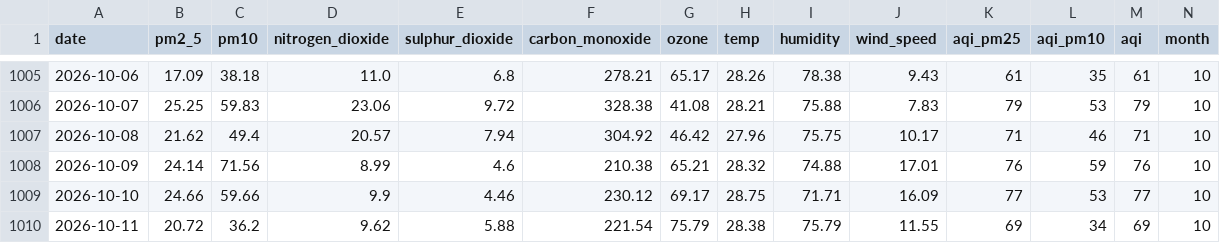
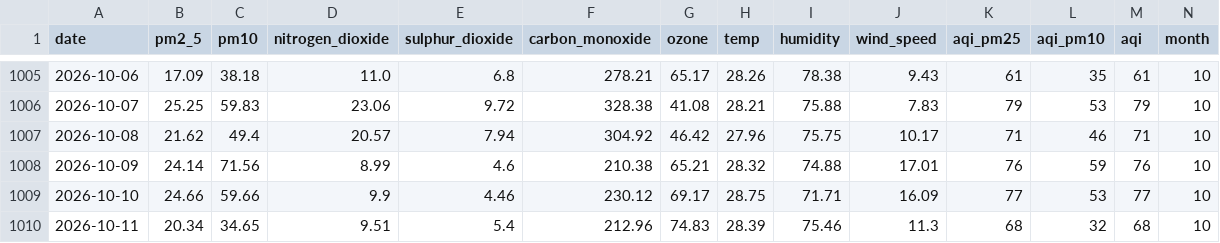
Before and after one commit to jaweriafaheem/AQIPrediction, a CSV file: aqi_historical_data.csv, drawn as a sheet; only a part is shown, gaps mark what is left out; the diff names each change by its address in the sheet, - before the commit and + after, or states it on an @@ line.

```diff
--- a/aqi_historical_data.csv
+++ b/aqi_historical_data.csv
-B1010 (pm2_5): 20.72
+B1010 (pm2_5): 20.34
-C1010 (pm10): 36.2
+C1010 (pm10): 34.65
-D1010 (nitrogen_dioxide): 9.62
+D1010 (nitrogen_dioxide): 9.51
-E1010 (sulphur_dioxide): 5.88
+E1010 (sulphur_dioxide): 5.4
-F1010 (carbon_monoxide): 221.54
+F1010 (carbon_monoxide): 212.96
-G1010 (ozone): 75.79
+G1010 (ozone): 74.83
-H1010 (temp): 28.38
+H1010 (temp): 28.39
-I1010 (humidity): 75.79
+I1010 (humidity): 75.46
-J1010 (wind_speed): 11.55
+J1010 (wind_speed): 11.3
-K1010 (aqi_pm25): 69
+K1010 (aqi_pm25): 68
-L1010 (aqi_pm10): 34
+L1010 (aqi_pm10): 32
-M1010 (aqi): 69
+M1010 (aqi): 68
```
